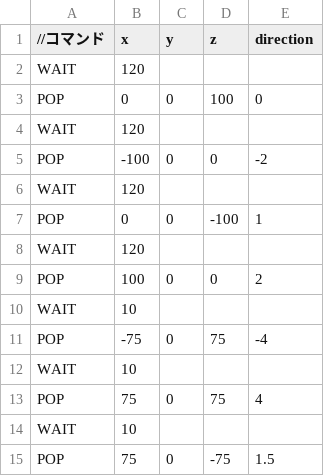
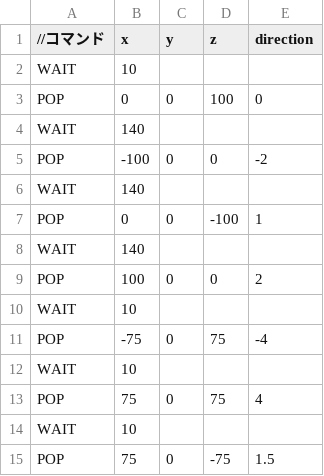
Before and after one commit to oosakiharuki/Summer_3DGame, a CSV file: DirectXGame/Resources/EnemyPop4.csv (was DirectXGame/Resources/EnemyPop3.csv), drawn as a sheet; only a part is shown; the diff covers the shown part only.

Commit message:
enemy動き、playerモデル変更

```diff
--- a/DirectXGame/Resources/EnemyPop3.csv
+++ b/DirectXGame/Resources/EnemyPop4.csv
@@ -1,9 +1,9 @@
 //コマンド,x,y,z,direction
-WAIT,120,,,
+WAIT,10,,,
 POP,0,0,100,0
-WAIT,120,,,
+WAIT,140,,,
 POP,-100,0,0,-2
-WAIT,120,,,
+WAIT,140,,,
 POP,0,0,-100,1
-WAIT,120,,,
+WAIT,140,,,
 POP,100,0,0,2
```
Also changed, not shown: 14 added rows and 2 edited cells elsewhere in this file, 8 other files.
